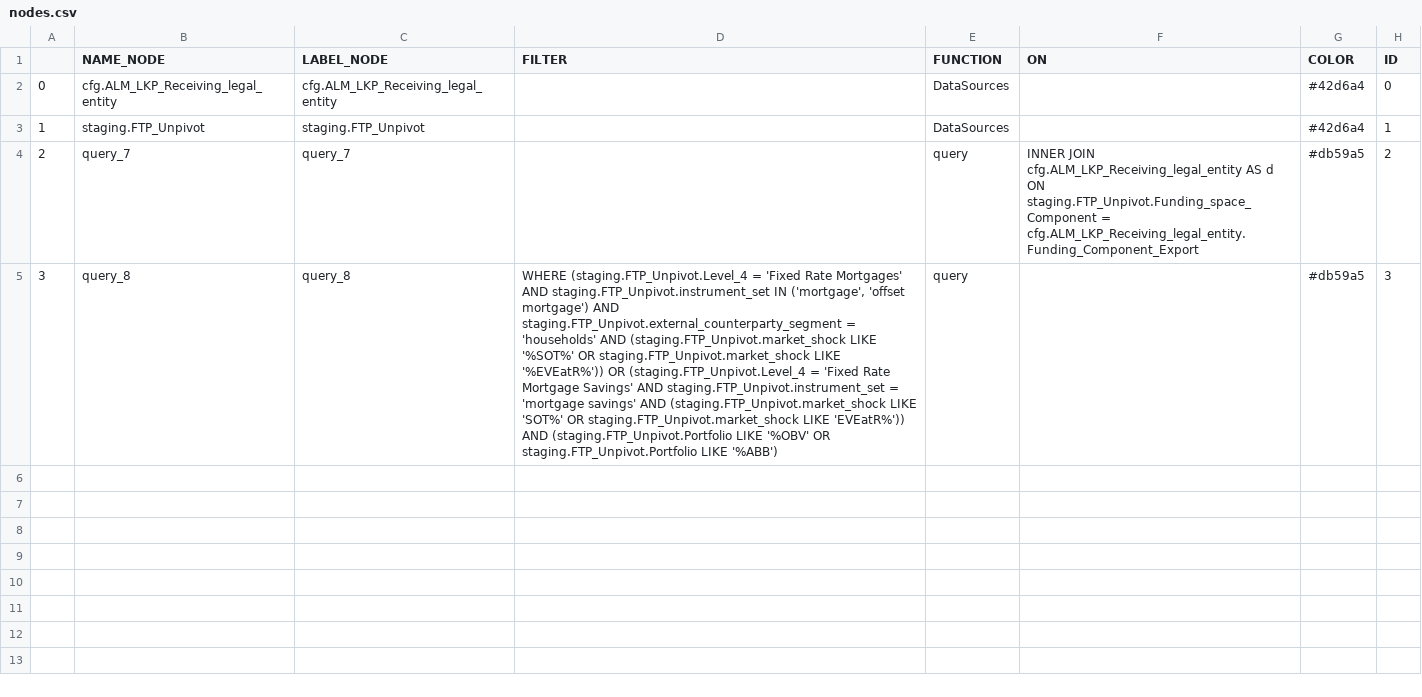
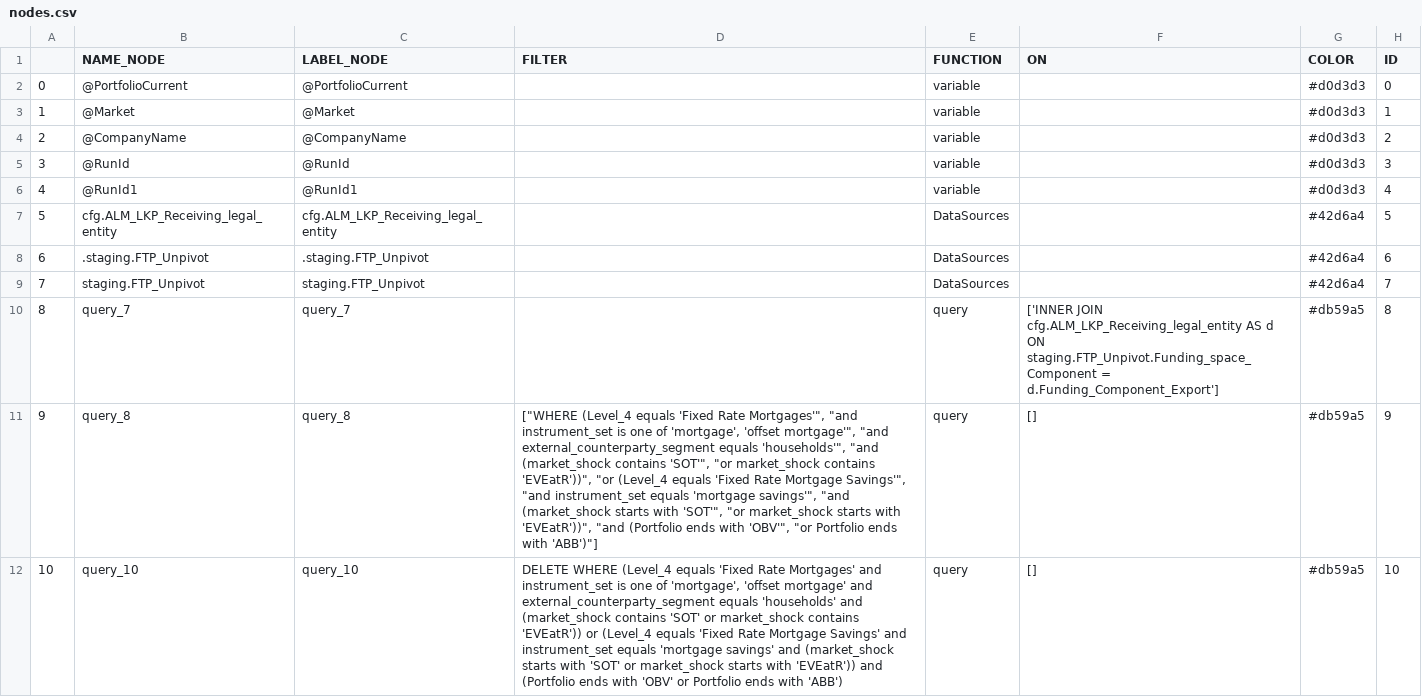
Before and after one commit to mountanalytics/sql_code_parser_lineages, a CSV file: data/output-tables/nodes.csv, drawn as a sheet; the diff names each change by its address in the sheet, - before the commit and + after, or states it on an @@ line.

```diff
--- a/data/output-tables/nodes.csv
+++ b/data/output-tables/nodes.csv
-B2 (NAME_NODE): cfg.ALM_LKP_Receiving_legal_entity
+B2 (NAME_NODE): @PortfolioCurrent
-C2 (LABEL_NODE): cfg.ALM_LKP_Receiving_legal_entity
+C2 (LABEL_NODE): @PortfolioCurrent
-E2:E3 (FUNCTION): DataSources
+E2:E3 (FUNCTION): variable
-G2:G3 (COLOR): #42d6a4
+G2:G3 (COLOR): #d0d3d3
-B3 (NAME_NODE): staging.FTP_Unpivot
+B3 (NAME_NODE): @Market
-C3 (LABEL_NODE): staging.FTP_Unpivot
+C3 (LABEL_NODE): @Market
-B4 (NAME_NODE): query_7
+B4 (NAME_NODE): @CompanyName
-C4 (LABEL_NODE): query_7
+C4 (LABEL_NODE): @CompanyName
-E4:E5 (FUNCTION): query
+E4:E5 (FUNCTION): variable
-F4 (ON): INNER JOIN cfg.ALM_LKP_Receiving_legal_entity AS d ON staging.FTP_Unpivot.Funding_space_Component = cfg.ALM_LKP_Receiving_legal_entity.Funding_Component_Export
+F4 (ON): (empty)
-G4:G5 (COLOR): #db59a5
+G4:G5 (COLOR): #d0d3d3
-B5 (NAME_NODE): query_8
+B5 (NAME_NODE): @RunId
-C5 (LABEL_NODE): query_8
+C5 (LABEL_NODE): @RunId
-D5 (FILTER): WHERE (staging.FTP_Unpivot.Level_4 = 'Fixed Rate Mortgages' AND staging.FTP_Unpivot.instrument_set IN ('mortgage', 'offset mortgage') AND staging.FTP_Unpivot.external_counterparty_segment = 'households' AND (staging.FTP_Unpivot.market_shock LIKE '%SOT%' OR staging.FTP_Unpivot.market_shock LIKE '%EVEatR%')) OR (staging.FTP_Unpivot.Level_4 = 'Fixed Rate Mortgage Savings' AND staging.FTP_Unpivot.instrument_set = 'mortgage savings' AND (staging.FTP_Unpivot.market_shock LIKE 'SOT%' OR staging.FTP_Unpivot.market_shock LIKE 'EVEatR%')) AND (staging.FTP_Unpivot.Portfolio LIKE '%OBV' OR staging.FTP_Unpivot.Portfolio LIKE '%ABB')
+D5 (FILTER): (empty)
+row 6: 4 | @RunId1 | @RunId1 |  | variable |  | #d0d3d3 | 4
+row 7: 5 | cfg.ALM_LKP_Receiving_legal_entity | cfg.ALM_LKP_Receiving_legal_entity |  | DataSources |  | #42d6a4 | 5
+row 8: 6 | .staging.FTP_Unpivot | .staging.FTP_Unpivot |  | DataSources |  | #42d6a4 | 6
+row 9: 7 | staging.FTP_Unpivot | staging.FTP_Unpivot |  | DataSources |  | #42d6a4 | 7
+row 10: 8 | query_7 | query_7 |  | query | ['INNER JOIN cfg.ALM_LKP_Receiving_legal_entity AS d ON staging.FTP_Unpivot.Funding_space_Component = d.Funding_Component_Export'] | #db59a5 | 8
+row 11: 9 | query_8 | query_8 | ["WHERE (Level_4 equals 'Fixed Rate Mortgages'", "and instrument_set is one of 'mortgage', 'offset mortgage'", "and external_counterparty_segment equals 'households'", "and (market_shock contains 'SOT'", "or market_shock contains 'EVEatR'))", "or (Level_4 equals 'Fixed Rate Mortgage Savings'", "and instrument_set equals 'mortgage savings'", "and (market_shock starts with 'SOT'", "or market_shock starts with 'EVEatR'))", "and (Portfolio ends with 'OBV'", "or Portfolio ends with 'ABB')"] | query | [] | #db59a5 | 9
+row 12: 10 | query_10 | query_10 | DELETE WHERE (Level_4 equals 'Fixed Rate Mortgages' and instrument_set is one of 'mortgage', 'offset mortgage' and external_counterparty_segment equals 'households' and (market_shock contains 'SOT' or market_shock contains 'EVEatR')) or (Level_4 equals 'Fixed Rate Mortgage Savings' and instrument_set equals 'mortgage savings' and (market_shock starts with 'SOT' or market_shock starts with 'EVEatR')) and (Portfolio ends with 'OBV' or Portfolio ends with 'ABB') | query | [] | #db59a5 | 10
```
Also changed, not shown: 9 other files.
